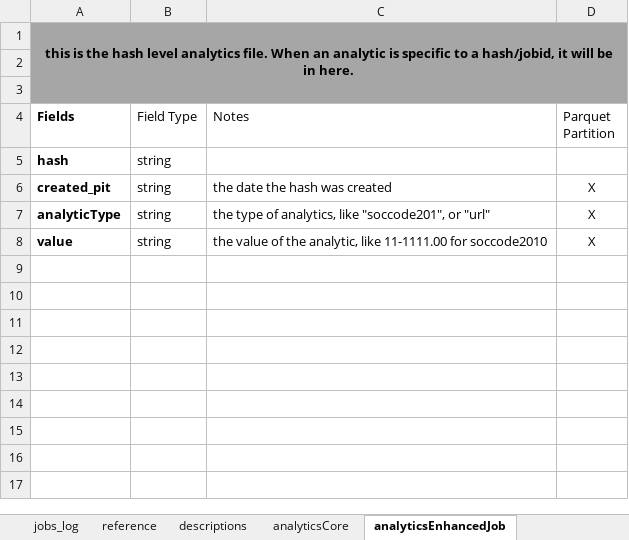
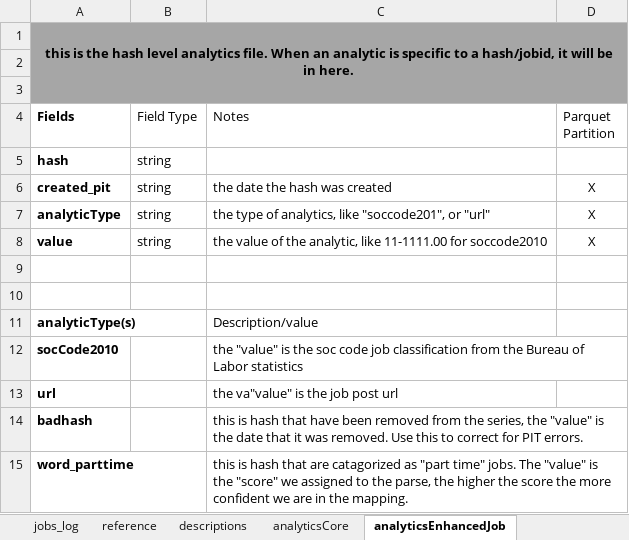
Before and after one commit to SmartMarketData/LinkUp_Enhanced_Documentation, an Excel workbook: LU_Enhanced_Glossary.xlsx, sheet analyticsEnhancedJob, drawn as a sheet; values as stored, in another font and other column widths than the file's, no borders; table styles not drawn; the diff names each change by its address in the sheet, - before the commit and + after, or states it on an @@ line.

Commit message:
update

```diff
--- a/LU_Enhanced_Glossary.xlsx (sheet analyticsEnhancedJob)
+++ b/LU_Enhanced_Glossary.xlsx (sheet analyticsEnhancedJob)
+row 9: (empty)
+row 10: (empty)
+row 11: analyticType(s) |  | Description/value
+row 12: socCode2010 |  | the "value" is the soc code job classification from the Bureau of Labor statistics
+row 13: url |  | the va"value" is the job post url
+row 14: badhash |  | this is hash that have been removed from the series, the "value" is the date that it was removed. Use this to correct for PIT errors.
+row 15: word_parttime |  | this is hash that are catagorized as "part time" jobs. The "value" is the "score" we assigned to the parse, the higher the score the more confident we are in the mapping.
```
